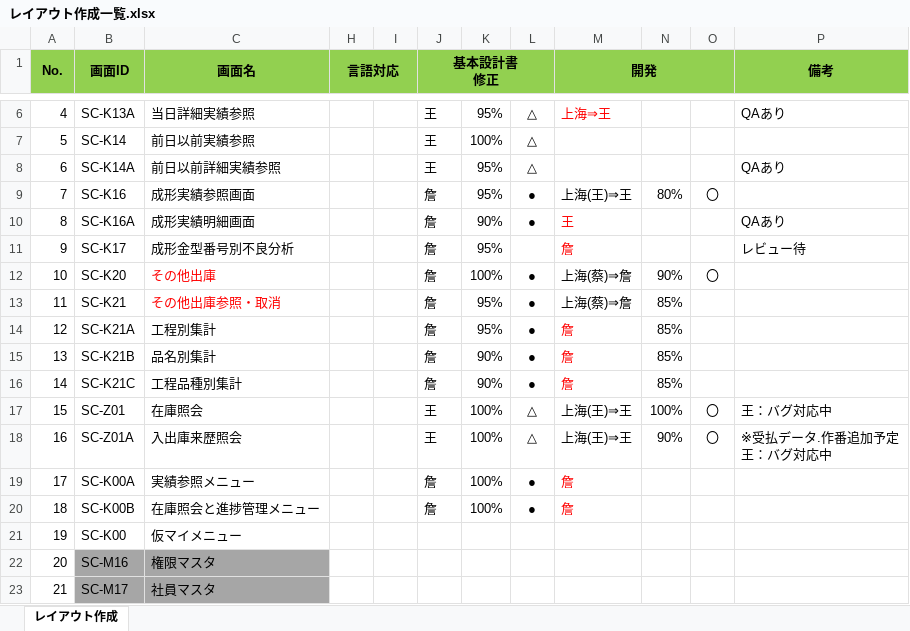
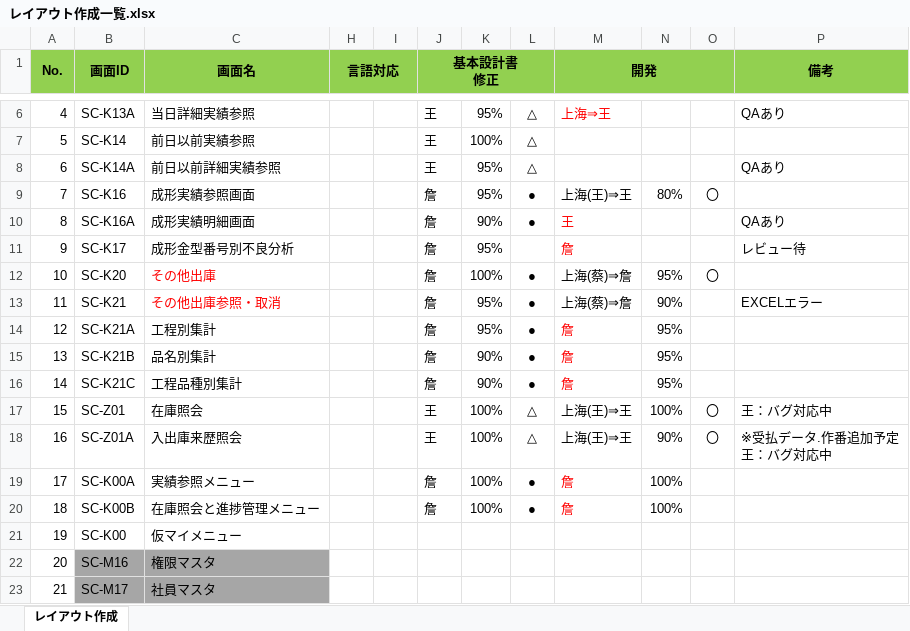
Before and after one commit to LeviDlflu/backdoor, an Excel workbook: 01_基本設計書/20200220リリース/レイアウト作成一覧.xlsx, sheet レイアウト作成, drawn as a sheet; only a part is shown, gaps mark what is left out; values as stored, in another font and other column widths than the file's, no borders; the diff names each change by its address in the sheet, - before the commit and + after, or states it on an @@ line.

```diff
--- a/01_基本設計書/20200220リリース/レイアウト作成一覧.xlsx (sheet レイアウト作成)
+++ b/01_基本設計書/20200220リリース/レイアウト作成一覧.xlsx (sheet レイアウト作成)
-N12: 90%
+N12: 95%
-N13: 85%
+N13: 90%
-P13 (備考): (empty)
+P13 (備考): EXCELエラー
-N14:N16: 85%
+N14:N16: 95%
-N19:N20: (empty)
+N19:N20: 100%
```
Also changed, not shown: 01_基本設計書/20200220リリース/SC-K00B_在庫照会と進捗管理メニュー.xlsx, 01_基本設計書/20200220リリース/SC-K21_その他出庫参照・取消.xlsx.
